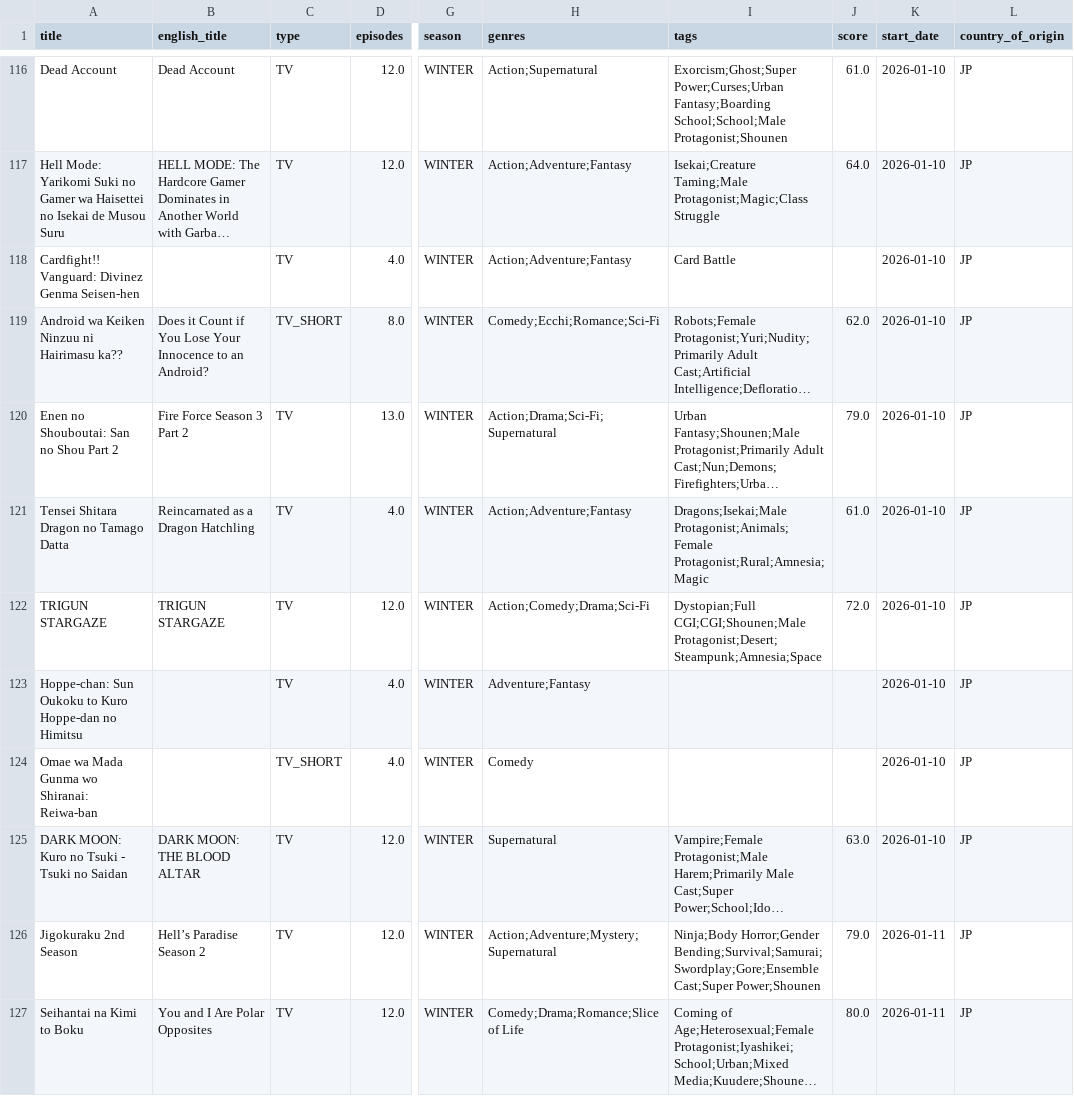
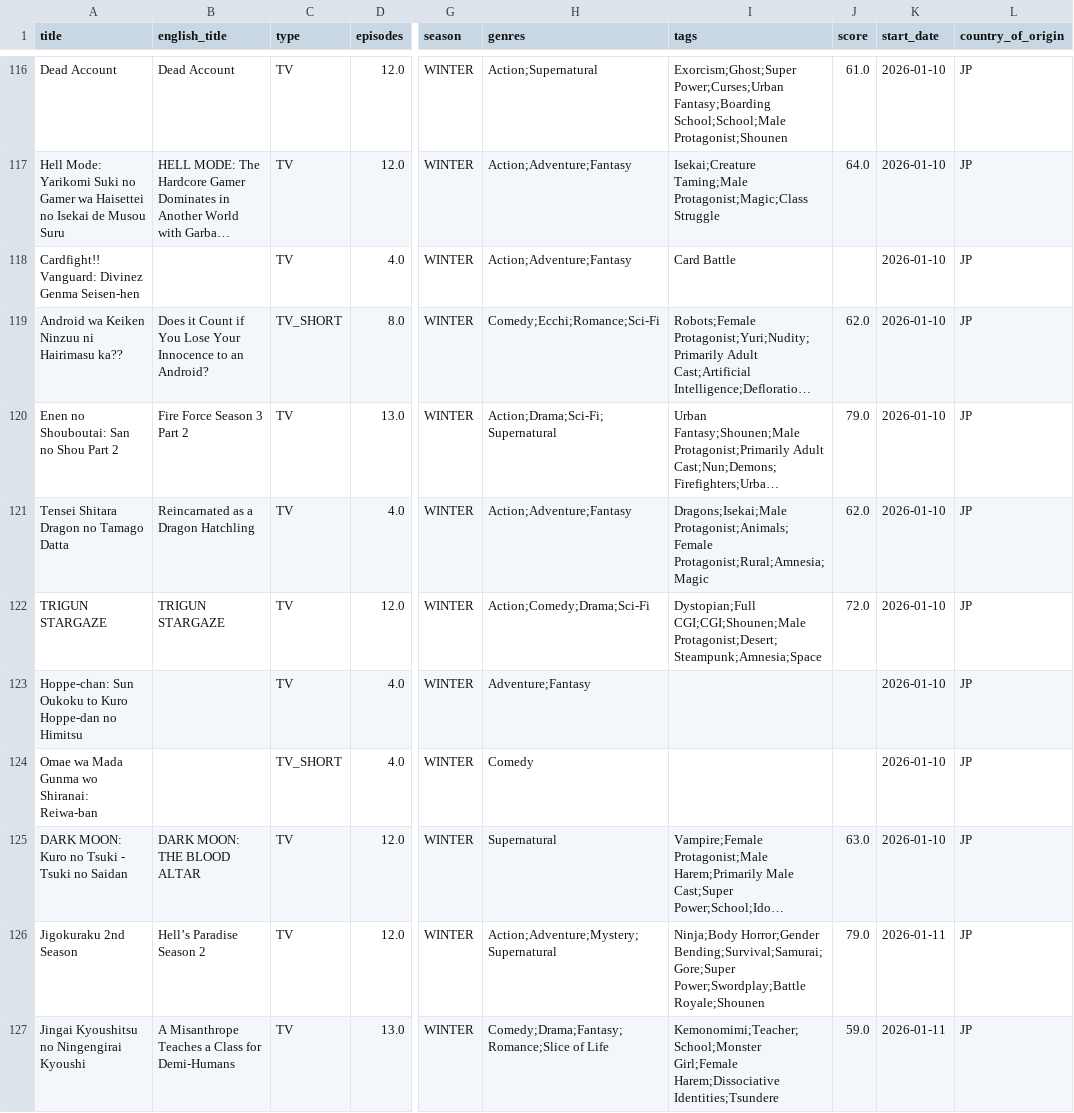
Before and after one commit to Andres-pixel35/Anime-dashboard, a CSV file: data/modified/airing_anime_M.csv, drawn as a sheet; only a part is shown, gaps mark what is left out; the shorter side is filled out with more unchanged rows; long unchanged cells end in …; the diff covers the shown part only; the diff names each change by its address in the sheet, - before the commit and + after, or states it on an @@ line.

```diff
--- a/data/modified/airing_anime_M.csv
+++ b/data/modified/airing_anime_M.csv
-J121 (score): 61.0
+J121 (score): 62.0
-I126 (tags): Ninja;Body Horror;Gender Bending;Survival;Samurai;Swordplay;Gore;Ensemble Cast;Super Power;Shounen
+I126 (tags): Ninja;Body Horror;Gender Bending;Survival;Samurai;Gore;Super Power;Swordplay;Battle Royale;Shounen
@@ row 133 moved to row 127: Jingai Kyoushitsu no Ningengirai Kyoushi @@
```
Also changed, not shown: 2 added rows, 2 removed rows, 6 moved rows and 12 edited cells elsewhere in this file, 1 other file.
